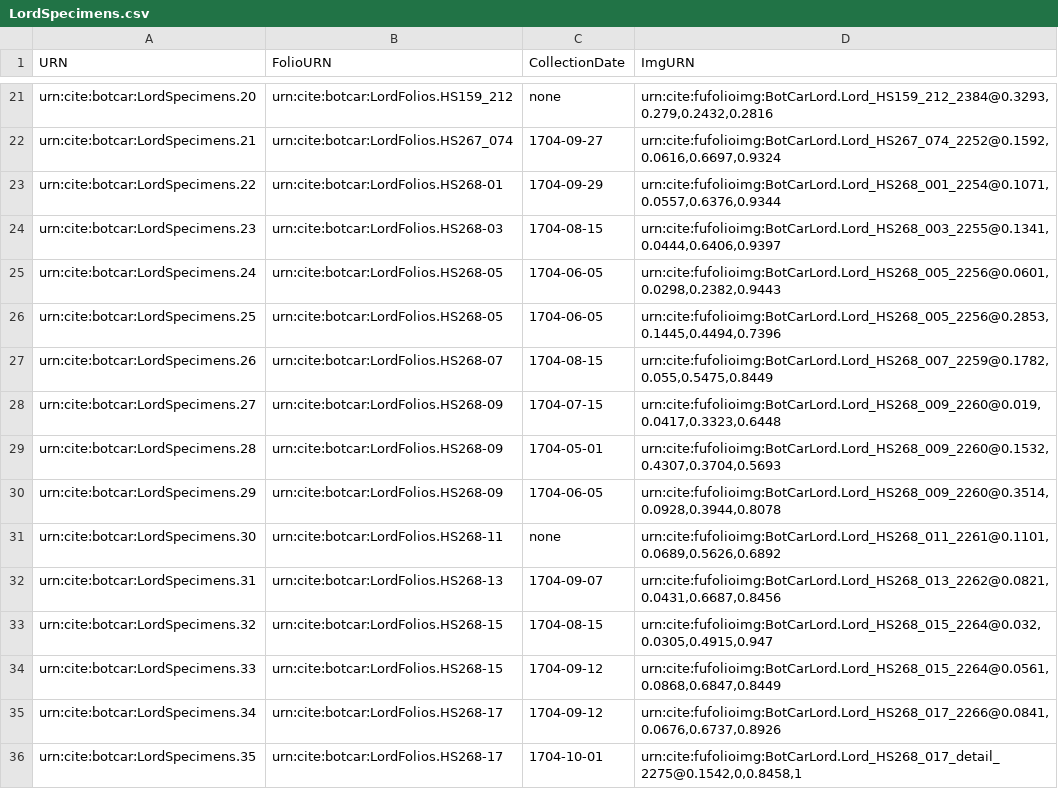
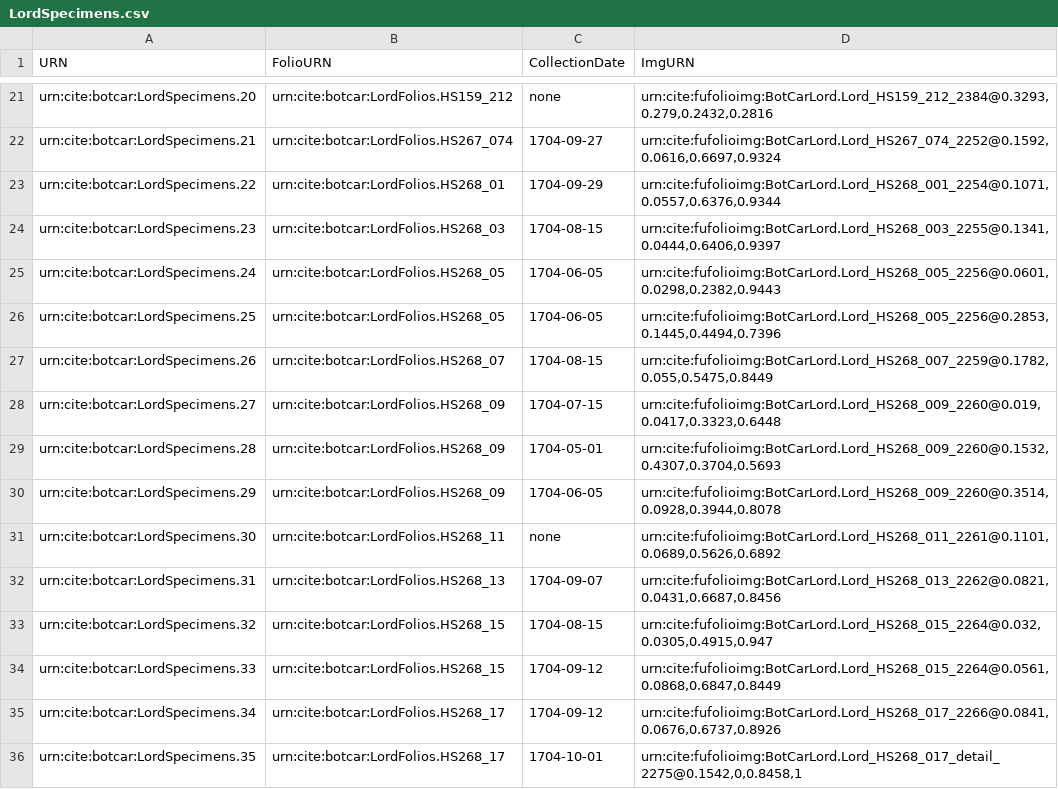
Before and after one commit to botcar/botcar-data, a CSV file: collections/LordSpecimens.csv, drawn as a sheet; only a part is shown, gaps mark what is left out; the diff covers the shown part only.

Commit message:
Update LordSpecimens.csv

```diff
--- a/collections/LordSpecimens.csv
+++ b/collections/LordSpecimens.csv
@@ -22,15 +22,15 @@ urn:cite:botcar:LordSpecimens.20,urn:cite:botcar:LordFolios.HS159_212,none,"urn:
 urn:cite:botcar:LordSpecimens.21,urn:cite:botcar:LordFolios.HS267_074,1704-09-27,"urn:cite:fufolioimg:BotCarLord.Lord_HS267_074_2252@0.1592,0.0616,0.6697,0.9324"
-urn:cite:botcar:LordSpecimens.22,urn:cite:botcar:LordFolios.HS268-01,1704-09-29,"urn:cite:fufolioimg:BotCarLord.Lord_HS268_001_2254@0.1071,0.0557,0.6376,0.9344"
-urn:cite:botcar:LordSpecimens.23,urn:cite:botcar:LordFolios.HS268-03,1704-08-15,"urn:cite:fufolioimg:BotCarLord.Lord_HS268_003_2255@0.1341,0.0444,0.6406,0.9397"
-urn:cite:botcar:LordSpecimens.24,urn:cite:botcar:LordFolios.HS268-05,1704-06-05,"urn:cite:fufolioimg:BotCarLord.Lord_HS268_005_2256@0.0601,0.0298,0.2382,0.9443"
-urn:cite:botcar:LordSpecimens.25,urn:cite:botcar:LordFolios.HS268-05,1704-06-05,"urn:cite:fufolioimg:BotCarLord.Lord_HS268_005_2256@0.2853,0.1445,0.4494,0.7396"
-urn:cite:botcar:LordSpecimens.26,urn:cite:botcar:LordFolios.HS268-07,1704-08-15,"urn:cite:fufolioimg:BotCarLord.Lord_HS268_007_2259@0.1782,0.055,0.5475,0.8449"
-urn:cite:botcar:LordSpecimens.27,urn:cite:botcar:LordFolios.HS268-09,1704-07-15,"urn:cite:fufolioimg:BotCarLord.Lord_HS268_009_2260@0.019,0.0417,0.3323,0.6448"
-urn:cite:botcar:LordSpecimens.28,urn:cite:botcar:LordFolios.HS268-09,1704-05-01,"urn:cite:fufolioimg:BotCarLord.Lord_HS268_009_2260@0.1532,0.4307,0.3704,0.5693"
-urn:cite:botcar:LordSpecimens.29,urn:cite:botcar:LordFolios.HS268-09,1704-06-05,"urn:cite:fufolioimg:BotCarLord.Lord_HS268_009_2260@0.3514,0.0928,0.3944,0.8078"
-urn:cite:botcar:LordSpecimens.30,urn:cite:botcar:LordFolios.HS268-11,none,"urn:cite:fufolioimg:BotCarLord.Lord_HS268_011_2261@0.1101,0.0689,0.5626,0.6892"
-urn:cite:botcar:LordSpecimens.31,urn:cite:botcar:LordFolios.HS268-13,1704-09-07,"urn:cite:fufolioimg:BotCarLord.Lord_HS268_013_2262@0.0821,0.0431,0.6687,0.8456"
-urn:cite:botcar:LordSpecimens.32,urn:cite:botcar:LordFolios.HS268-15,1704-08-15,"urn:cite:fufolioimg:BotCarLord.Lord_HS268_015_2264@0.032,0.0305,0.4915,0.947"
-urn:cite:botcar:LordSpecimens.33,urn:cite:botcar:LordFolios.HS268-15,1704-09-12,"urn:cite:fufolioimg:BotCarLord.Lord_HS268_015_2264@0.0561,0.0868,0.6847,0.8449"
-urn:cite:botcar:LordSpecimens.34,urn:cite:botcar:LordFolios.HS268-17,1704-09-12,"urn:cite:fufolioimg:BotCarLord.Lord_HS268_017_2266@0.0841,0.0676,0.6737,0.8926"
-urn:cite:botcar:LordSpecimens.35,urn:cite:botcar:LordFolios.HS268-17,1704-10-01,"urn:cite:fufolioimg:BotCarLord.Lord_HS268_017_detail_2275@0.1542,0,0.8458,1"
+urn:cite:botcar:LordSpecimens.22,urn:cite:botcar:LordFolios.HS268_01,1704-09-29,"urn:cite:fufolioimg:BotCarLord.Lord_HS268_001_2254@0.1071,0.0557,0.6376,0.9344"
+urn:cite:botcar:LordSpecimens.23,urn:cite:botcar:LordFolios.HS268_03,1704-08-15,"urn:cite:fufolioimg:BotCarLord.Lord_HS268_003_2255@0.1341,0.0444,0.6406,0.9397"
+urn:cite:botcar:LordSpecimens.24,urn:cite:botcar:LordFolios.HS268_05,1704-06-05,"urn:cite:fufolioimg:BotCarLord.Lord_HS268_005_2256@0.0601,0.0298,0.2382,0.9443"
+urn:cite:botcar:LordSpecimens.25,urn:cite:botcar:LordFolios.HS268_05,1704-06-05,"urn:cite:fufolioimg:BotCarLord.Lord_HS268_005_2256@0.2853,0.1445,0.4494,0.7396"
+urn:cite:botcar:LordSpecimens.26,urn:cite:botcar:LordFolios.HS268_07,1704-08-15,"urn:cite:fufolioimg:BotCarLord.Lord_HS268_007_2259@0.1782,0.055,0.5475,0.8449"
+urn:cite:botcar:LordSpecimens.27,urn:cite:botcar:LordFolios.HS268_09,1704-07-15,"urn:cite:fufolioimg:BotCarLord.Lord_HS268_009_2260@0.019,0.0417,0.3323,0.6448"
+urn:cite:botcar:LordSpecimens.28,urn:cite:botcar:LordFolios.HS268_09,1704-05-01,"urn:cite:fufolioimg:BotCarLord.Lord_HS268_009_2260@0.1532,0.4307,0.3704,0.5693"
+urn:cite:botcar:LordSpecimens.29,urn:cite:botcar:LordFolios.HS268_09,1704-06-05,"urn:cite:fufolioimg:BotCarLord.Lord_HS268_009_2260@0.3514,0.0928,0.3944,0.8078"
+urn:cite:botcar:LordSpecimens.30,urn:cite:botcar:LordFolios.HS268_11,none,"urn:cite:fufolioimg:BotCarLord.Lord_HS268_011_2261@0.1101,0.0689,0.5626,0.6892"
+urn:cite:botcar:LordSpecimens.31,urn:cite:botcar:LordFolios.HS268_13,1704-09-07,"urn:cite:fufolioimg:BotCarLord.Lord_HS268_013_2262@0.0821,0.0431,0.6687,0.8456"
+urn:cite:botcar:LordSpecimens.32,urn:cite:botcar:LordFolios.HS268_15,1704-08-15,"urn:cite:fufolioimg:BotCarLord.Lord_HS268_015_2264@0.032,0.0305,0.4915,0.947"
+urn:cite:botcar:LordSpecimens.33,urn:cite:botcar:LordFolios.HS268_15,1704-09-12,"urn:cite:fufolioimg:BotCarLord.Lord_HS268_015_2264@0.0561,0.0868,0.6847,0.8449"
+urn:cite:botcar:LordSpecimens.34,urn:cite:botcar:LordFolios.HS268_17,1704-09-12,"urn:cite:fufolioimg:BotCarLord.Lord_HS268_017_2266@0.0841,0.0676,0.6737,0.8926"
+urn:cite:botcar:LordSpecimens.35,urn:cite:botcar:LordFolios.HS268_17,1704-10-01,"urn:cite:fufolioimg:BotCarLord.Lord_HS268_017_detail_2275@0.1542,0,0.8458,1"
```
Also changed, not shown: 22 added rows and 35 edited cells elsewhere in this file.
